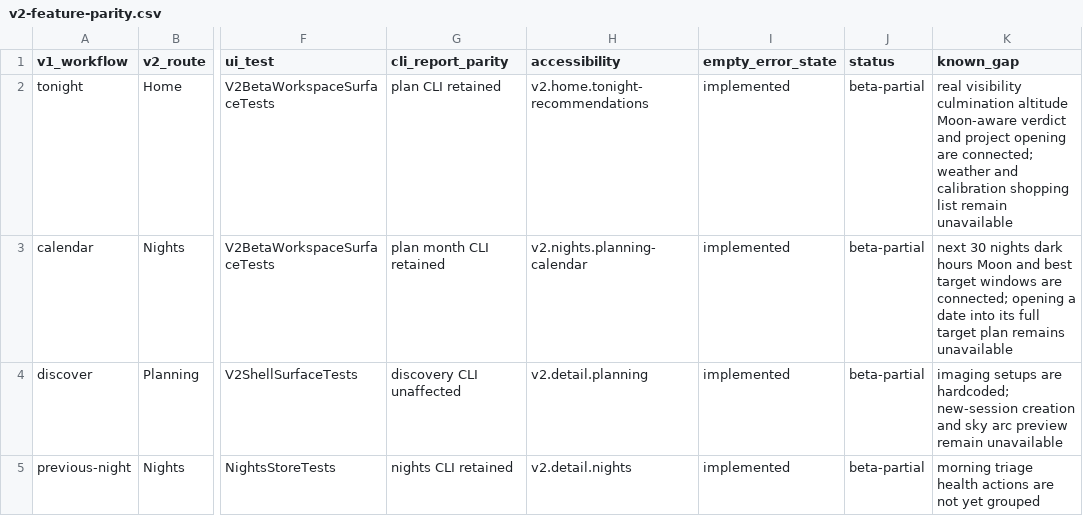
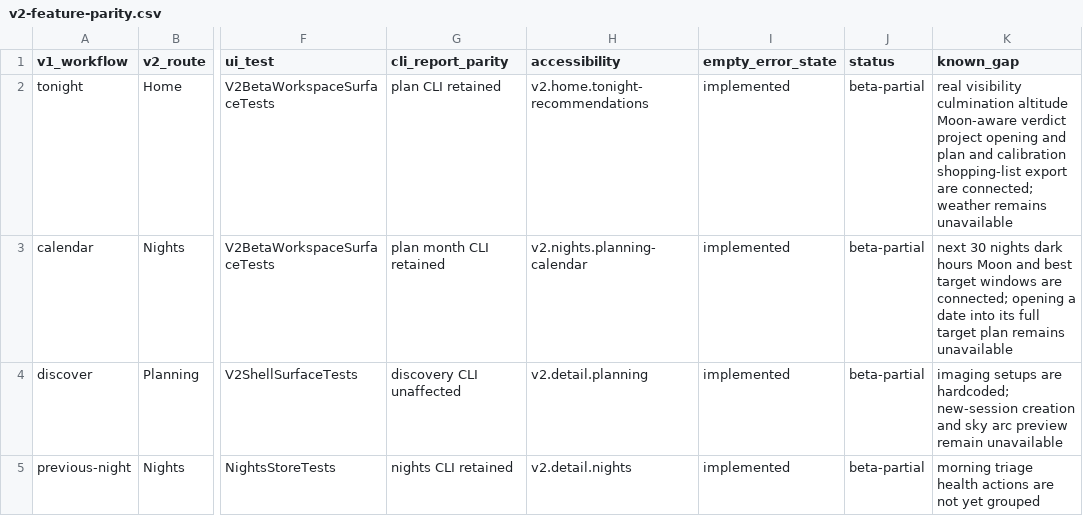
Before and after one commit to themokx1/Astro-Tool, a CSV file: docs/superpowers/reviews/v2-feature-parity.csv, drawn as a sheet; only a part is shown, gaps mark what is left out; the diff covers the shown part only; the diff names each change by its address in the sheet, - before the commit and + after, or states it on an @@ line.

```diff
--- a/docs/superpowers/reviews/v2-feature-parity.csv
+++ b/docs/superpowers/reviews/v2-feature-parity.csv
-K2 (known_gap): …Moon-aware verdict and project opening are connected; weather and calibration shopping list remain unavailable
+K2 (known_gap): …Moon-aware verdict project opening and plan and calibration shopping-list export are connected; weather remains unavailable
```
Also changed, not shown: 2 edited cells elsewhere in this file, 14 other files.
